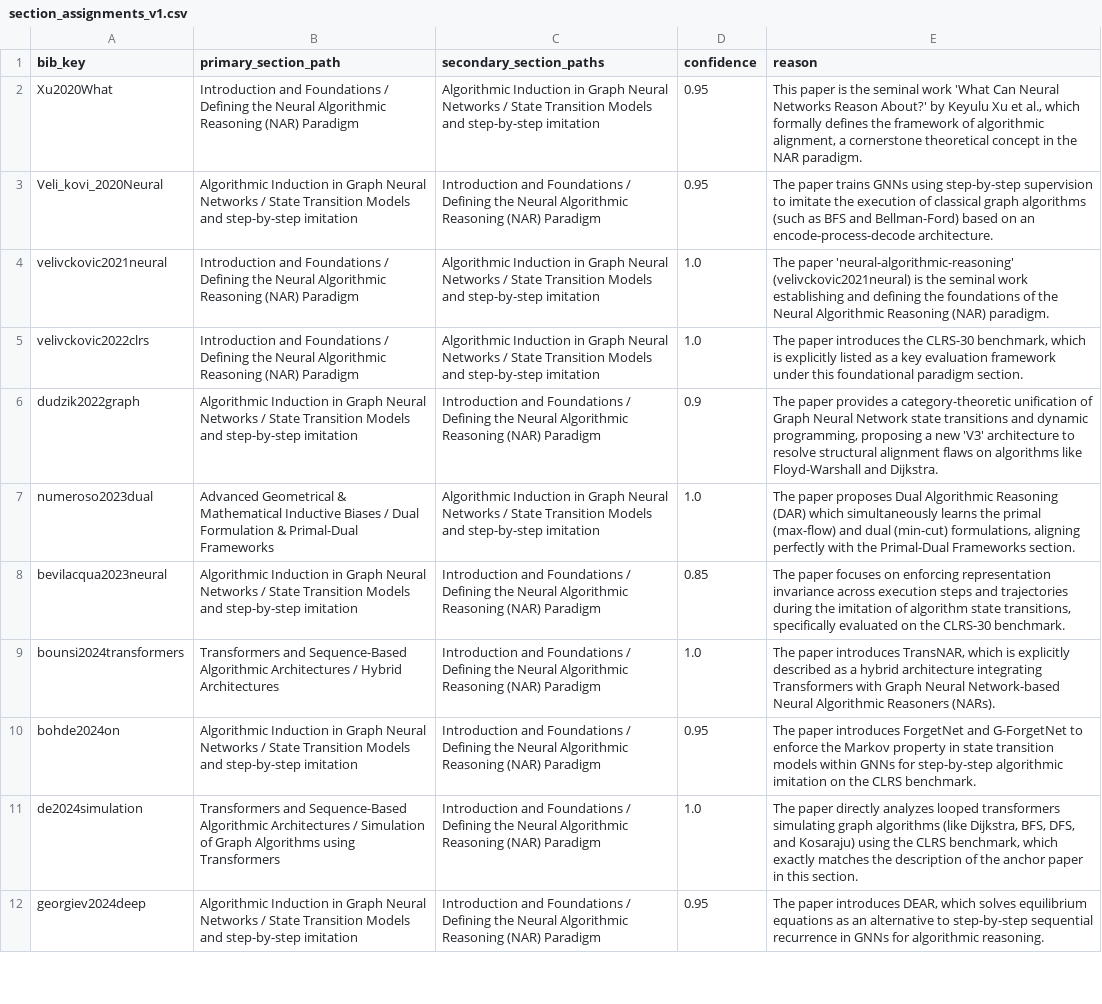
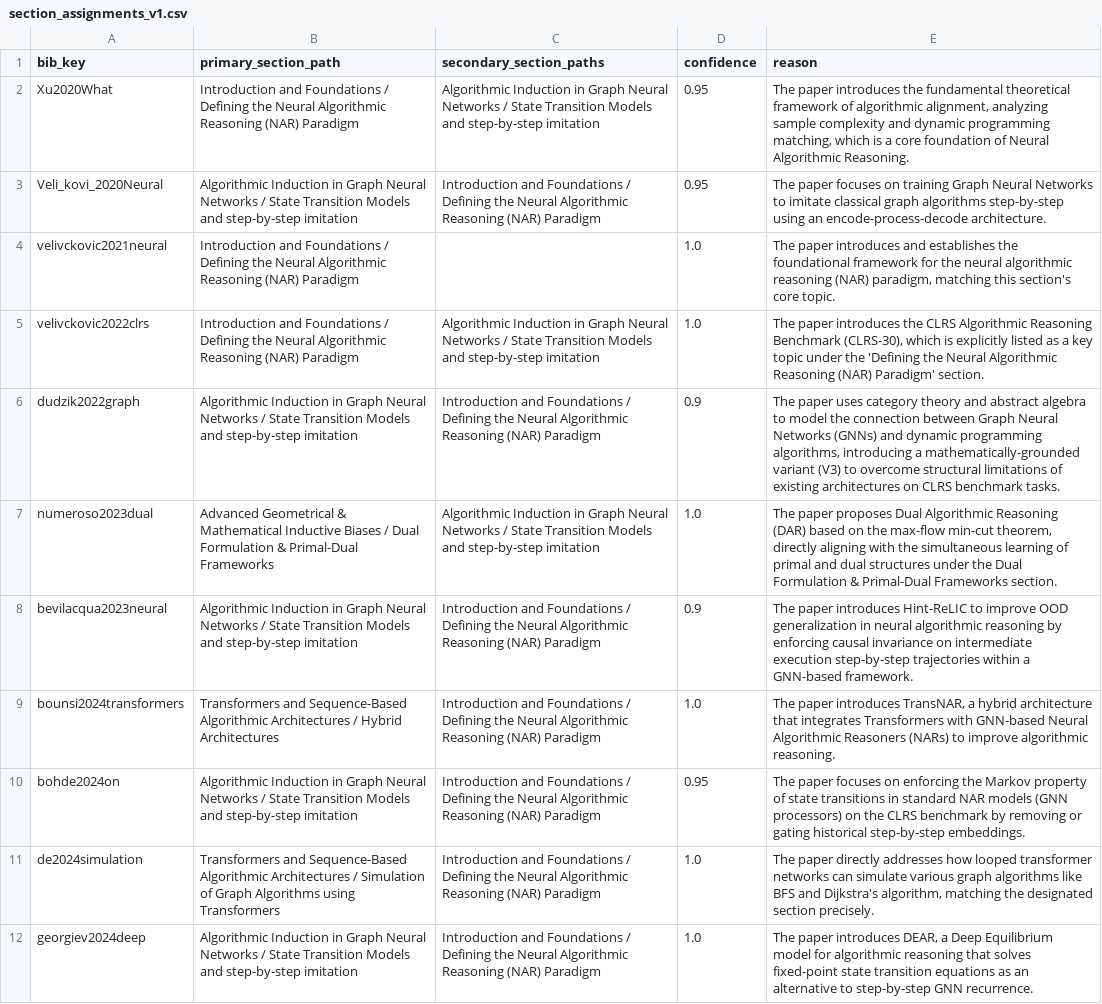
Before and after one commit to zhangleiniu/paper2survey, a CSV file: neural_algorithmic_reasoning/section_assignments_v1.csv, drawn as a sheet; only a part is shown; the diff covers the shown part only; the diff names each change by its address in the sheet, - before the commit and + after, or states it on an @@ line.

```diff
--- a/neural_algorithmic_reasoning/section_assignments_v1.csv
+++ b/neural_algorithmic_reasoning/section_assignments_v1.csv
-E2 (reason): This paper is the seminal work 'What Can Neural Networks Reason About?' by Keyulu Xu et al., which formally defines the framework of algorithmic alignment, a cornerstone theoretical concept in the NAR paradigm.
+E2 (reason): The paper introduces the fundamental theoretical framework of algorithmic alignment, analyzing sample complexity and dynamic programming matching, which is a core foundation of Neural Algorithmic Reasoning.
-E3 (reason): The paper trains GNNs using step-by-step supervision to imitate the execution of classical graph algorithms (such as BFS and Bellman-Ford) based on an encode-process-decode…
+E3 (reason): The paper focuses on training Graph Neural Networks to imitate classical graph algorithms step-by-step using an encode-process-decode…
-C4 (secondary_section_paths): Algorithmic Induction in Graph Neural Networks / State Transition Models and step-by-step imitation
+C4 (secondary_section_paths): (empty)
-E4 (reason): The paper 'neural-algorithmic-reasoning' (velivckovic2021neural) is the seminal work establishing and defining the foundations of the Neural Algorithmic Reasoning (NAR) paradigm.
+E4 (reason): The paper introduces and establishes the foundational framework for the neural algorithmic reasoning (NAR) paradigm, matching this section's core topic.
-E5 (reason): …introduces the CLRS-30 benchmark, which is explicitly listed as a key evaluation framework under this foundational paradigm section.
+E5 (reason): …introduces the CLRS Algorithmic Reasoning Benchmark (CLRS-30), which is explicitly listed as a key topic under the 'Defining the Neural Algorithmic Reasoning (NAR) Paradigm' section.
-E6 (reason): The paper provides a category-theoretic unification of Graph Neural Network state transitions and dynamic programming, proposing a new 'V3' architecture to resolve structural alignment flaws on algorithms like Floyd-Warshall and Dijkstra.
+E6 (reason): The paper uses category theory and abstract algebra to model the connection between Graph Neural Networks (GNNs) and dynamic programming algorithms, introducing a mathematically-grounded variant (V3) to overcome structural limitations of existing architectures on CLRS benchmark tasks.
-E7 (reason): …Reasoning (DAR) which simultaneously learns the primal (max-flow) and dual (min-cut) formulations, aligning perfectly with the Primal-Dual Frameworks…
+E7 (reason): …Reasoning (DAR) based on the max-flow min-cut theorem, directly aligning with the simultaneous learning of primal and dual structures under the Dual Formulation & Primal-Dual Frameworks…
-D8 (confidence): 0.85
+D8 (confidence): 0.9
-E8 (reason): The paper focuses on enforcing representation invariance across execution steps and trajectories during the imitation of algorithm state transitions, specifically evaluated on the CLRS-30 benchmark.
+E8 (reason): The paper introduces Hint-ReLIC to improve OOD generalization in neural algorithmic reasoning by enforcing causal invariance on intermediate execution step-by-step trajectories within a GNN-based framework.
-E9 (reason): …introduces TransNAR, which is explicitly described as a hybrid architecture integrating Transformers with Graph Neural Network-based Neural Algorithmic Reasoners (NARs).
+E9 (reason): …introduces TransNAR, a hybrid architecture that integrates Transformers with GNN-based Neural Algorithmic Reasoners (NARs) to improve algorithmic reasoning.
-E10 (reason): The paper introduces ForgetNet and G-ForgetNet to enforce the Markov property in state transition models within GNNs for step-by-step algorithmic imitation on the CLRS benchmark.
+E10 (reason): The paper focuses on enforcing the Markov property of state transitions in standard NAR models (GNN processors) on the CLRS benchmark by removing or gating historical step-by-step embeddings.
-E11 (reason): …paper directly analyzes looped transformers simulating graph algorithms (like Dijkstra, BFS, DFS, and Kosaraju) using the CLRS benchmark, which exactly matches the description of the anchor paper in this section.
+E11 (reason): …paper directly addresses how looped transformer networks can simulate various graph algorithms like BFS and Dijkstra's algorithm, matching the designated section precisely.
-D12 (confidence): 0.95
+D12 (confidence): 1.0
-E12 (reason): …introduces DEAR, which solves equilibrium equations as an alternative to step-by-step sequential recurrence in GNNs for algorithmic reasoning.
+E12 (reason): …introduces DEAR, a Deep Equilibrium model for algorithmic reasoning that solves fixed-point state transition equations as an alternative to step-by-step GNN recurrence.
```
Also changed, not shown: 21 edited cells elsewhere in this file, 5 other files.
